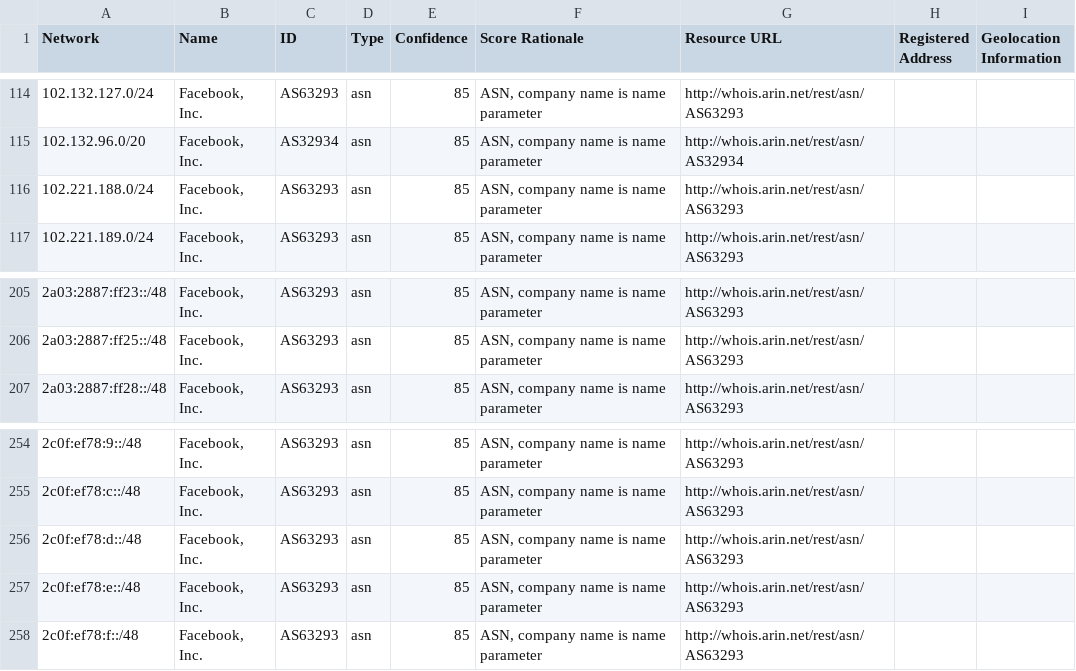
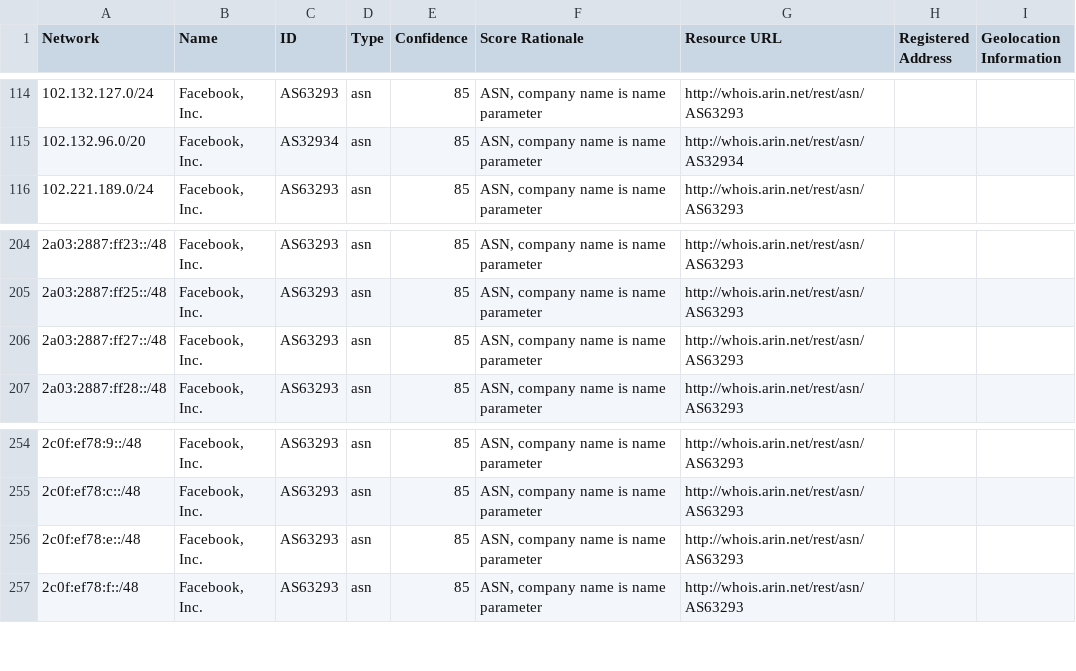
Before and after one commit to venkataramanab/NetblockTool, a CSV file: data/Facebook.csv, drawn as a sheet; only a part is shown, gaps mark what is left out; removed rows and columns are numbered as before the commit, all else as after; the diff names each change by its address in the sheet, - before the commit and + after, or states it on an @@ line.

```diff
--- a/data/Facebook.csv
+++ b/data/Facebook.csv
-row 116: 102.221.188.0/24 | Facebook, Inc. | AS63293 | asn | 85 | ASN, company name is name parameter | http://whois.arin.net/rest/asn/AS63293
+row 206: 2a03:2887:ff27::/48 | Facebook, Inc. | AS63293 | asn | 85 | ASN, company name is name parameter | http://whois.arin.net/rest/asn/AS63293
-row 256: 2c0f:ef78:d::/48 | Facebook, Inc. | AS63293 | asn | 85 | ASN, company name is name parameter | http://whois.arin.net/rest/asn/AS63293
```
